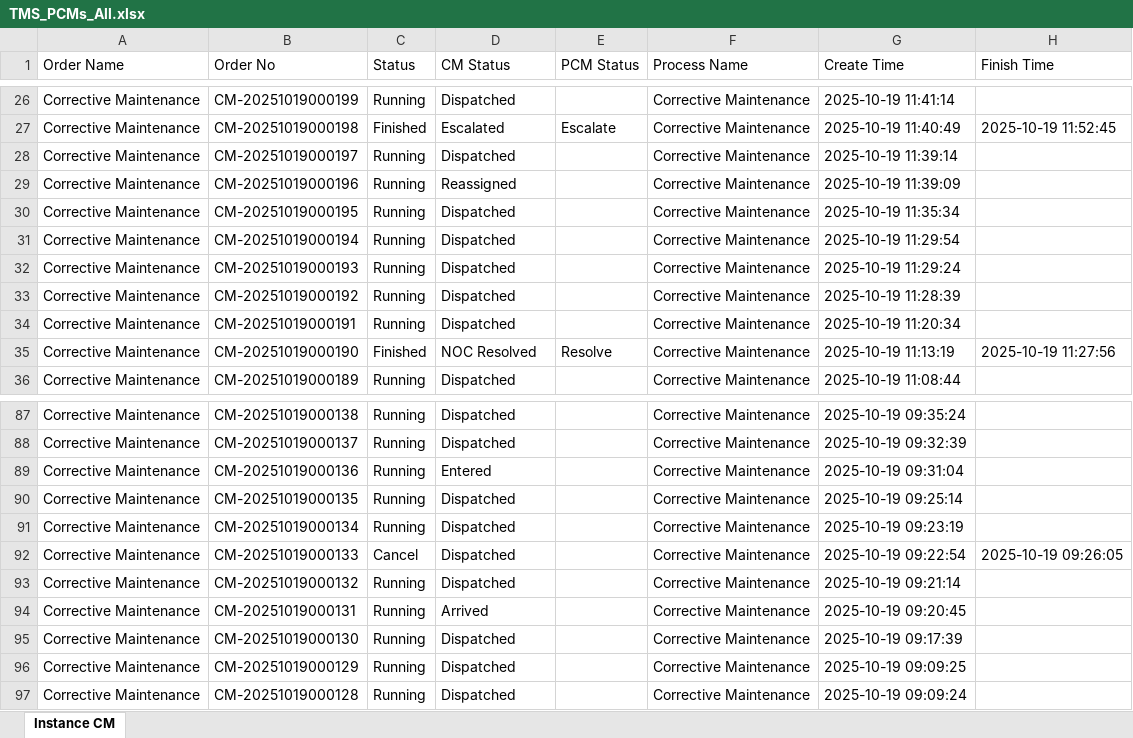
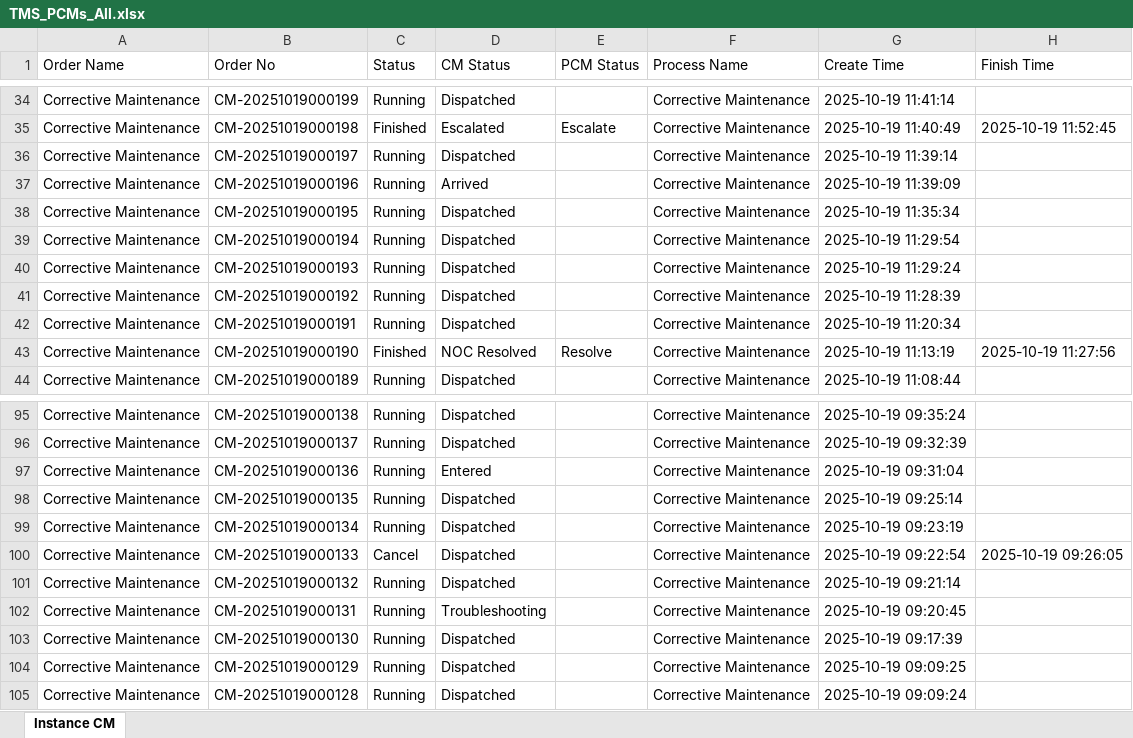
Before and after one commit to decosaro/shabakkat, an Excel workbook: TMS_PCMs_All.xlsx, sheet Instance CM, drawn as a sheet; only a part is shown, gaps mark what is left out; values as stored, in another font and other column widths than the file's, no borders; addresses are those after the commit; the diff covers the shown part only; the diff names each change by its address in the sheet, - before the commit and + after, or states it on an @@ line.

```diff
--- a/TMS_PCMs_All.xlsx (sheet Instance CM)
+++ b/TMS_PCMs_All.xlsx (sheet Instance CM)
-D37 (CM Status): Reassigned
+D37 (CM Status): Arrived
-D102 (CM Status): Arrived
+D102 (CM Status): Troubleshooting
```
Also changed, not shown: 8 added rows and 30 edited cells elsewhere in this sheet.
